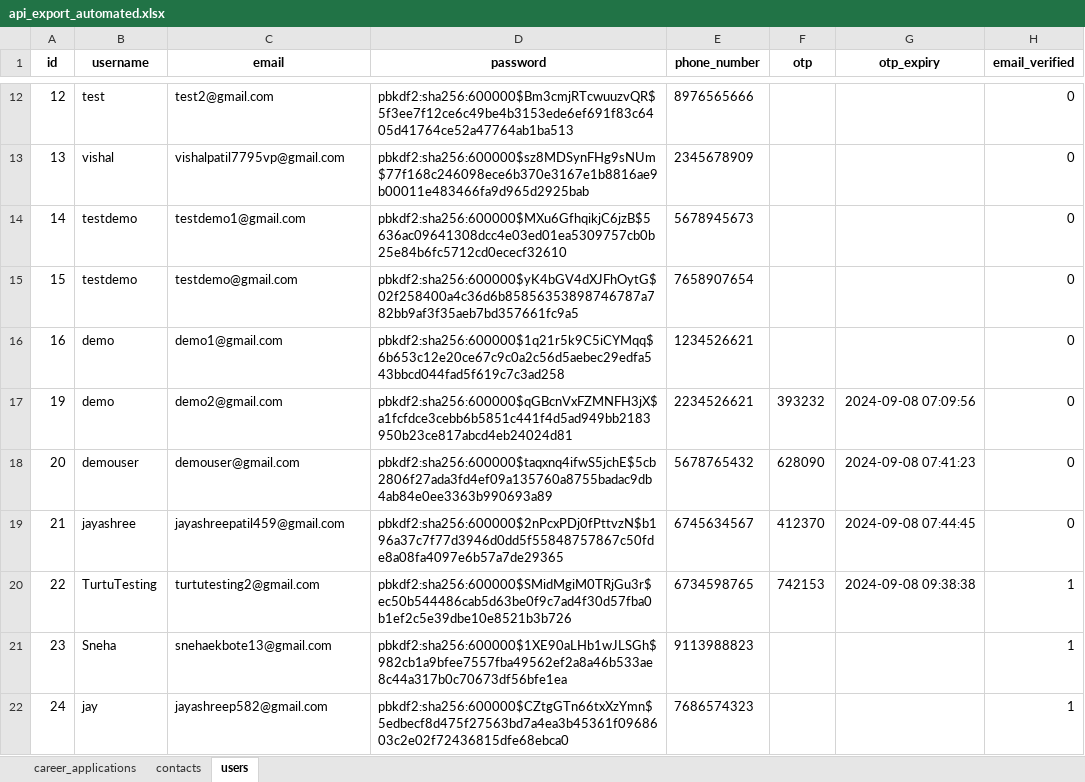
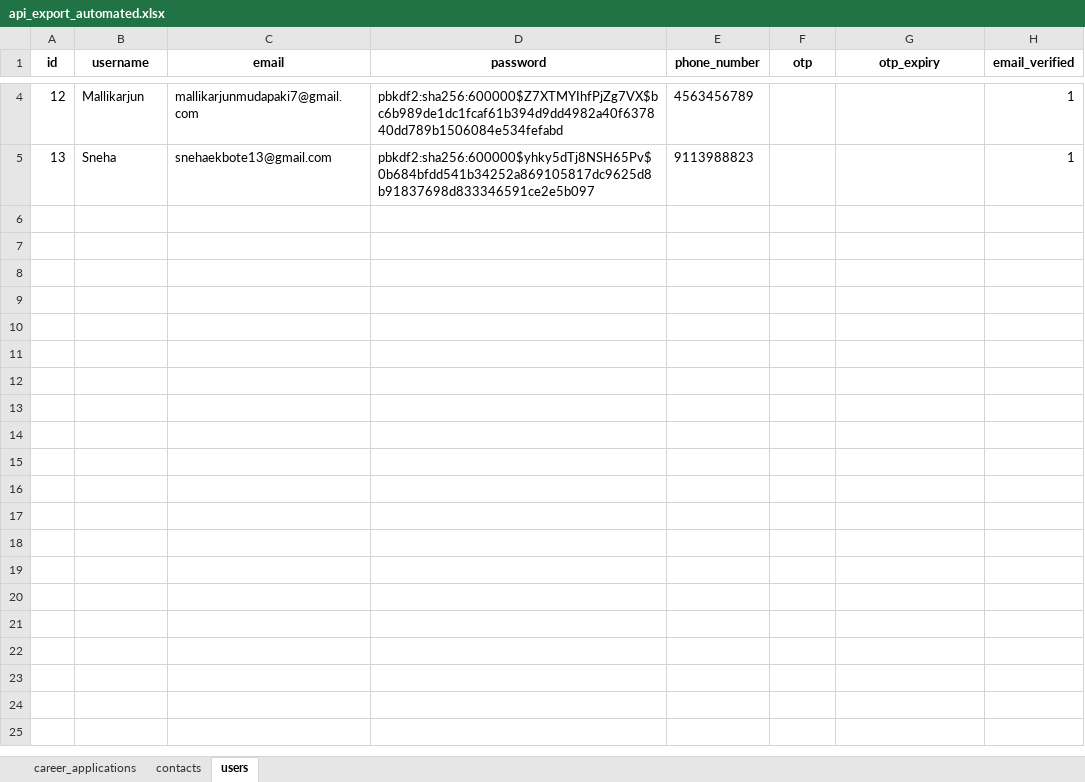
Before and after one commit to snehaekbote/Website, an Excel workbook: api_export_automated.xlsx, sheet users, drawn as a sheet; only a part is shown, gaps mark what is left out; values as stored, in another font and other column widths than the file's, no borders; removed rows and columns are numbered as before the commit, all else as after; the diff covers the shown part only; the diff names each change by its address in the sheet, - before the commit and + after, or states it on an @@ line.

```diff
--- a/api_export_automated.xlsx (sheet users)
+++ b/api_export_automated.xlsx (sheet users)
-B4 (username): test
+B4 (username): Mallikarjun
-C4 (email): test2@gmail.com
+C4 (email): mallikarjunmudapaki7@gmail.com
-D4 (password): pbkdf2:sha256:600000$Bm3cmjRTcwuuzvQR$5f3ee7f12ce6c49be4b3153ede6ef691f83c6405d41764ce52a47764ab1ba513
+D4 (password): pbkdf2:sha256:600000$Z7XTMYIhfPjZg7VX$bc6b989de1dc1fcaf61b394d9dd4982a40f637840dd789b1506084e534fefabd
-E4 (phone_number): 8976565666
+E4 (phone_number): 4563456789
-H4 (email_verified): 0
+H4 (email_verified): 1
-row 13: 13 | vishal | vishalpatil7795vp@gmail.com | pbkdf2:sha256:600000$sz8MDSynFHg9sNUm$77f168c246098ece6b370e3167e1b8816ae9b00011e483466fa9d965d2925bab | 2345678909 |  |  | 0
-row 14: 14 | testdemo | testdemo1@gmail.com | pbkdf2:sha256:600000$MXu6GfhqikjC6jzB$5636ac09641308dcc4e03ed01ea5309757cb0b25e84b6fc5712cd0ececf32610 | 5678945673 |  |  | 0
-row 15: 15 | testdemo | testdemo@gmail.com | pbkdf2:sha256:600000$yK4bGV4dXJFhOytG$02f258400a4c36d6b85856353898746787a782bb9af3f35aeb7bd357661fc9a5 | 7658907654 |  |  | 0
-row 16: 16 | demo | demo1@gmail.com | pbkdf2:sha256:600000$1q21r5k9C5iCYMqq$6b653c12e20ce67c9c0a2c56d5aebec29edfa543bbcd044fad5f619c7c3ad258 | 1234526621 |  |  | 0
-row 17: 19 | demo | demo2@gmail.com | pbkdf2:sha256:600000$qGBcnVxFZMNFH3jX$a1fcfdce3cebb6b5851c441f4d5ad949bb2183950b23ce817abcd4eb24024d81 | 2234526621 | 393232 | 2024-09-08 07:09:56 | 0
-row 18: 20 | demouser | demouser@gmail.com | pbkdf2:sha256:600000$taqxnq4ifwS5jchE$5cb2806f27ada3fd4ef09a135760a8755badac9db4ab84e0ee3363b990693a89 | 5678765432 | 628090 | 2024-09-08 07:41:23 | 0
-row 19: 21 | jayashree | jayashreepatil459@gmail.com | pbkdf2:sha256:600000$2nPcxPDj0fPttvzN$b196a37c7f77d3946d0dd5f55848757867c50fde8a08fa4097e6b57a7de29365 | 6745634567 | 412370 | 2024-09-08 07:44:45 | 0
-row 20: 22 | TurtuTesting | turtutesting2@gmail.com | pbkdf2:sha256:600000$SMidMgiM0TRjGu3r$ec50b544486cab5d63be0f9c7ad4f30d57fba0b1ef2c5e39dbe10e8521b3b726 | 6734598765 | 742153 | 2024-09-08 09:38:38 | 1
-A5 (id): 23
+A5 (id): 13
-D5 (password): pbkdf2:sha256:600000$1XE90aLHb1wJLSGh$982cb1a9bfee7557fba49562ef2a8a46b533ae8c44a317b0c70673df56bfe1ea
+D5 (password): pbkdf2:sha256:600000$yhky5dTj8NSH65Pv$0b684bfdd541b34252a869105817dc9625d8b91837698d833346591ce2e5b097
-row 22: 24 | jay | jayashreep582@gmail.com | pbkdf2:sha256:600000$CZtgGTn66txXzYmn$5edbecf8d475f27563bd7a4ea3b45361f0968603c2e02f72436815dfe68ebca0 | 7686574323 |  |  | 1
```
Also changed, not shown: 8 removed rows and 9 edited cells elsewhere in this sheet, sheet contacts, sheet career_applications, 3 other files.
